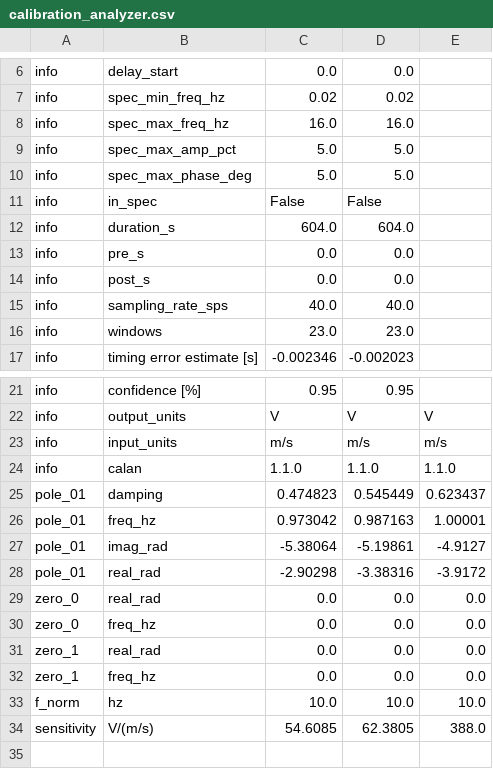
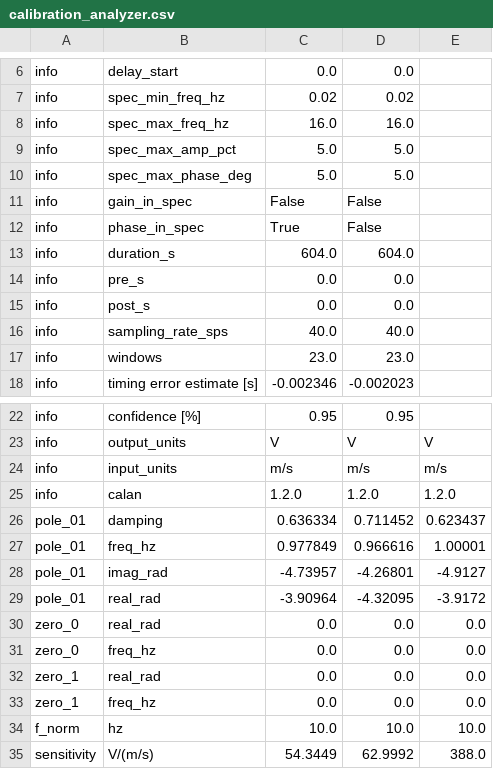
Before and after one commit to nackerley/calibration-analyzer, a CSV file: examples/PoleZeroFitting/calibration_analyzer.csv, drawn as a sheet; only a part is shown, gaps mark what is left out.

Commit message:
Corrected pass/fail checking and updated examples.

```diff
--- a/examples/PoleZeroFitting/calibration_analyzer.csv
+++ b/examples/PoleZeroFitting/calibration_analyzer.csv
@@ -10,3 +10,4 @@ info,spec_max_amp_pct,5.0,5.0,
 info,spec_max_phase_deg,5.0,5.0,
-info,in_spec,False,False,
+info,gain_in_spec,False,False,
+info,phase_in_spec,True,False,
 info,duration_s,604.0,604.0,
@@ -23,7 +24,7 @@ info,output_units,V,V,V
 info,input_units,m/s,m/s,m/s
-info,calan,1.1.0,1.1.0,1.1.0
-pole_01,damping,0.474823,0.545449,0.623437
-pole_01,freq_hz,0.973042,0.987163,1.00001
-pole_01,imag_rad,-5.38064,-5.19861,-4.9127
-pole_01,real_rad,-2.90298,-3.38316,-3.9172
+info,calan,1.2.0,1.2.0,1.2.0
+pole_01,damping,0.636334,0.711452,0.623437
+pole_01,freq_hz,0.977849,0.966616,1.00001
+pole_01,imag_rad,-4.73957,-4.26801,-4.9127
+pole_01,real_rad,-3.90964,-4.32095,-3.9172
 zero_0,real_rad,0.0,0.0,0.0
@@ -33,2 +34,2 @@ zero_1,freq_hz,0.0,0.0,0.0
 f_norm,hz,10.0,10.0,10.0
-sensitivity,V/(m/s),54.6085,62.3805,388.0
+sensitivity,V/(m/s),54.3449,62.9992,388.0
```
Also changed, not shown: 36 other files.
